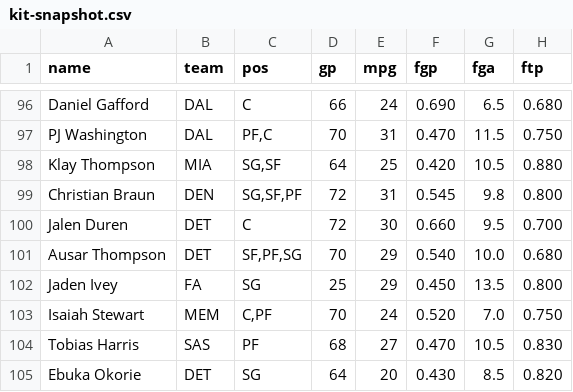
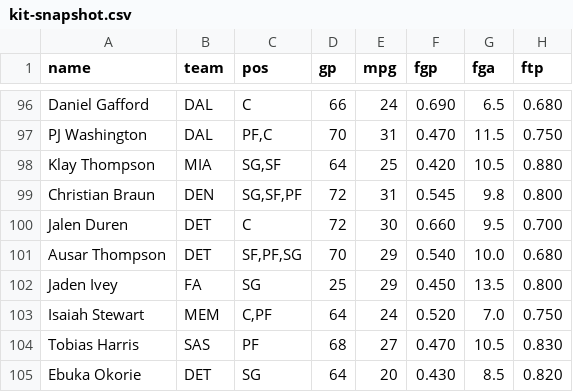
Before and after one commit to nic095layson/yahoo-fantasy-basketball, a CSV file: data/kit-snapshot.csv, drawn as a sheet; only a part is shown, gaps mark what is left out; the diff names each change by its address in the sheet, - before the commit and + after, or states it on an @@ line.

```diff
--- a/data/kit-snapshot.csv
+++ b/data/kit-snapshot.csv
-D103 (gp): 70
+D103 (gp): 64
```
Also changed, not shown: 7 other files.
